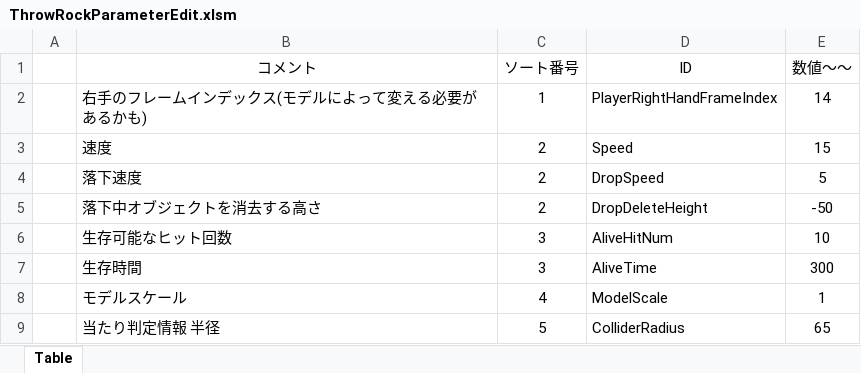
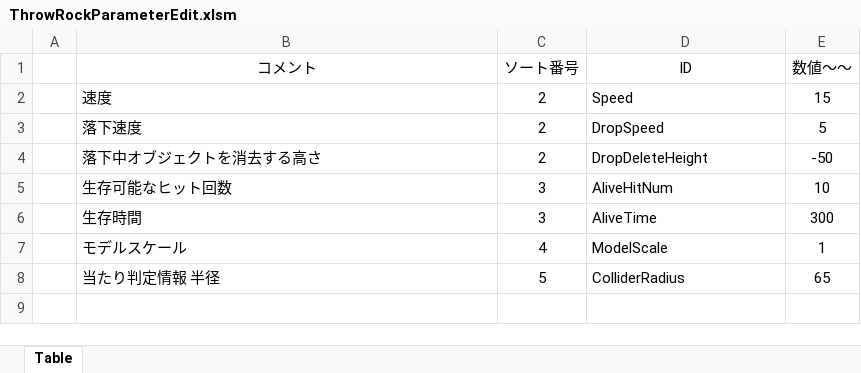
Before and after one commit to TakumiFujisawa0609/apc-game-works-2025-2416081, an Excel workbook: Project/Data/Parameter/Player/Throwing/ThrowRockParameterEdit.xlsm, sheet Table, drawn as a sheet; values as stored, in another font and other column widths than the file's, no borders; charts and pictures not drawn; the diff names each change by its address in the sheet, - before the commit and + after, or states it on an @@ line.

```diff
--- a/Project/Data/Parameter/Player/Throwing/ThrowRockParameterEdit.xlsm (sheet Table)
+++ b/Project/Data/Parameter/Player/Throwing/ThrowRockParameterEdit.xlsm (sheet Table)
-row 2:  | 右手のフレームインデックス(モデルによって変える必要があるかも) | 1 | PlayerRightHandFrameIndex | 14
```
Also changed, not shown: Project/Data/Parameter/Player/PlayerParameterEdit.xlsm, Project/Data/Parameter/Player/Throwing/ThrowingParameterEdit.xlsm, 14 other files.
